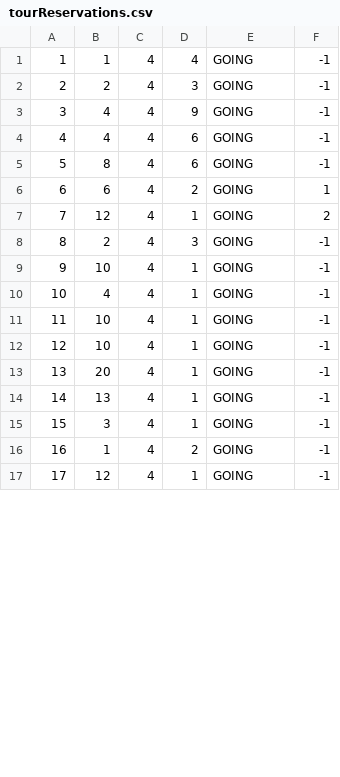
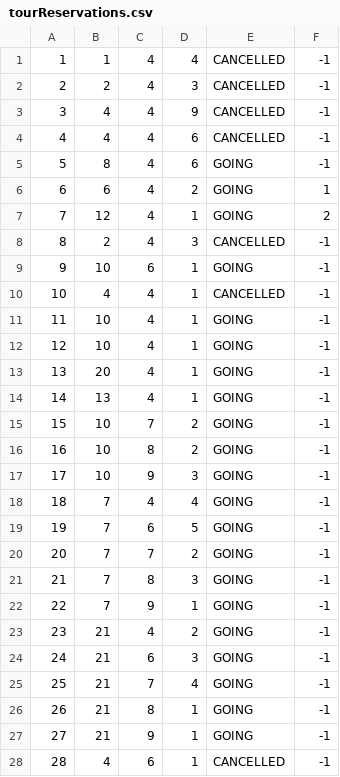
Before and after one commit to anastano/group-3-team-B, a CSV file: SIMS_HCI_Project/SIMS_HCI_Project/Resources/Database/tourReservations.csv, drawn as a sheet; only a part is shown; addresses are those after the commit; the diff covers the shown part only; the diff names each change by its address in the sheet, - before the commit and + after, or states it on an @@ line.

```diff
--- a/SIMS_HCI_Project/SIMS_HCI_Project/Resources/Database/tourReservations.csv
+++ b/SIMS_HCI_Project/SIMS_HCI_Project/Resources/Database/tourReservations.csv
-E1:E4: GOING
+E1:E4: CANCELLED
-E8: GOING
+E8: CANCELLED
-C9: 4
+C9: 6
-E10: GOING
+E10: CANCELLED
+row 15: 15 | 10 | 7 | 2 | GOING | -1
+row 16: 16 | 10 | 8 | 2 | GOING | -1
+row 17: 17 | 10 | 9 | 3 | GOING | -1
@@ column A renumbered between rows 18 and 44 @@
-B18: 3
+B18: 7
-D18: 1
+D18: 4
+row 19: 19 | 7 | 6 | 5 | GOING | -1
+row 20: 20 | 7 | 7 | 2 | GOING | -1
+row 21: 21 | 7 | 8 | 3 | GOING | -1
+row 22: 22 | 7 | 9 | 1 | GOING | -1
-B23: 1
+B23: 21
+row 24: 24 | 21 | 6 | 3 | GOING | -1
+row 25: 25 | 21 | 7 | 4 | GOING | -1
-B26: 12
+B26: 21
-C26: 4
+C26: 8
+row 27: 27 | 21 | 9 | 1 | GOING | -1
+row 28: 28 | 4 | 6 | 1 | CANCELLED | -1
```
Also changed, not shown: 14 added rows, 1 removed row and 4 edited cells elsewhere in this file, SIMS_HCI_Project/SIMS_HCI_Project/Resources/Database/accommodationReservations.csv, SIMS_HCI_Project/SIMS_HCI_Project/Resources/Database/tourTimes.csv, 11 other files.
